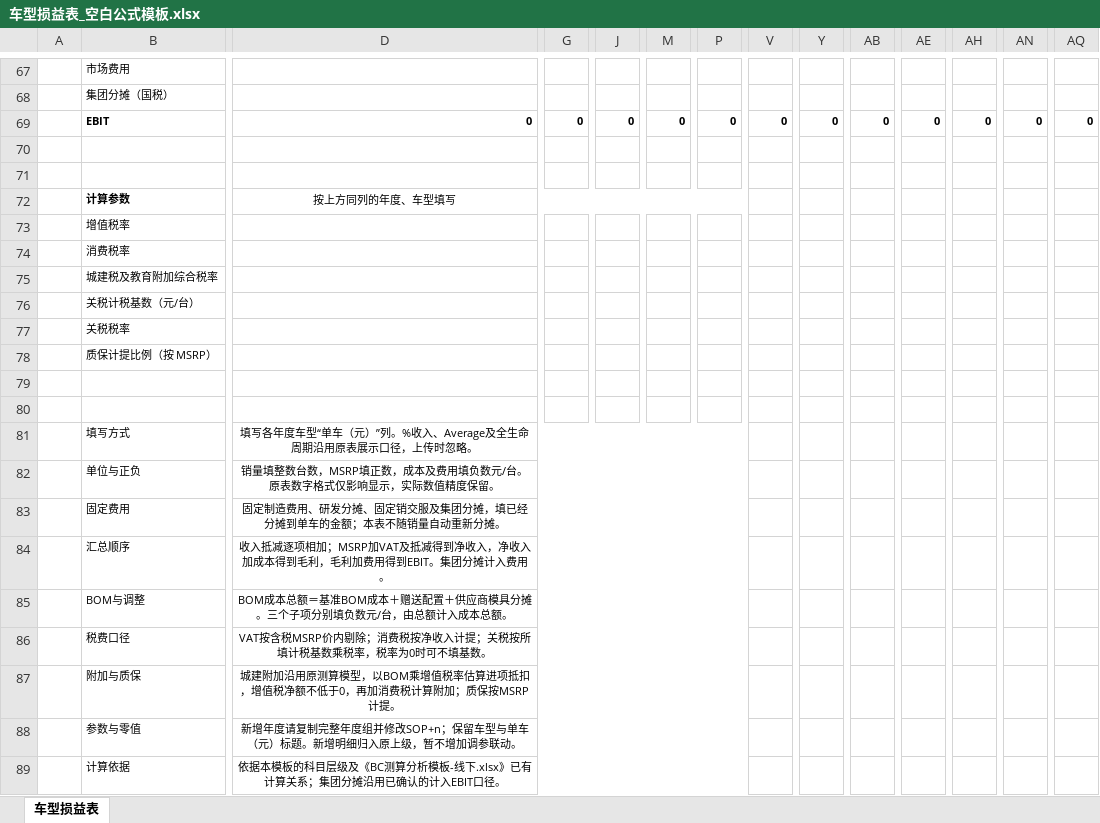
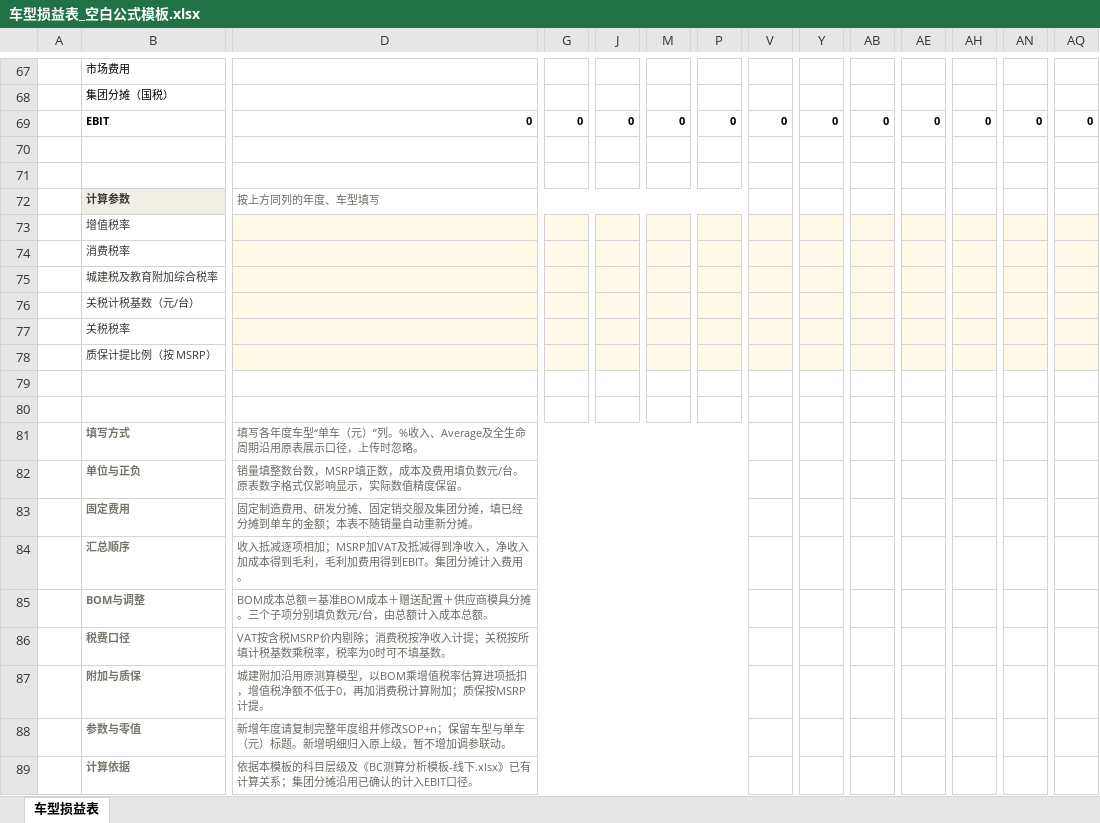
Before and after one commit to yinpengtao2002-ai/yinpengtao2002-ai.github.io, an Excel workbook: public/checkmi/templates/车型损益表_空白公式模板.xlsx, sheet 车型损益表, drawn as a sheet; only a part is shown, gaps mark what is left out; values as stored, in another font and other column widths than the file's, no borders; the diff covers the shown part only; the diff names each change by its address in the sheet, - before the commit and + after, or states it on an @@ line.

Commit message:
Publish restored P&L footer and frozen column headers

```diff
--- a/public/checkmi/templates/车型损益表_空白公式模板.xlsx (sheet 车型损益表)
+++ b/public/checkmi/templates/车型损益表_空白公式模板.xlsx (sheet 车型损益表)
-B72:B78 text colour: black
+B72:B78 text colour: #383931
-B72 fill: none
+B72 fill: #F1EFE5
@@ D72 text colour: black → #666B62, alignment: center → left @@
-D73:D78 fill: none
+D73:D78 fill: #FFF9E8
-G73:G78 fill: none
+G73:G78 fill: #FFF9E8
-J73:J78 fill: none
+J73:J78 fill: #FFF9E8
-M73:M78 fill: none
+M73:M78 fill: #FFF9E8
-P73:P78 fill: none
+P73:P78 fill: #FFF9E8
-V73:V78 fill: none
+V73:V78 fill: #FFF9E8
-Y73:Y78 fill: none
+Y73:Y78 fill: #FFF9E8
-AB73:AB78 fill: none
+AB73:AB78 fill: #FFF9E8
-AE73:AE78 fill: none
+AE73:AE78 fill: #FFF9E8
-AH73:AH78 fill: none
+AH73:AH78 fill: #FFF9E8
-AN73:AN78 fill: none
+AN73:AN78 fill: #FFF9E8
-AQ73:AQ78 fill: none
+AQ73:AQ78 fill: #FFF9E8
@@ B81:B89 bold: off → on, text colour: black → #74766B @@
@@ D81:D89 text colour: black → #666B62, alignment: center → left @@
```
Also changed, not shown: cell formats elsewhere in this sheet, 3 other files.
